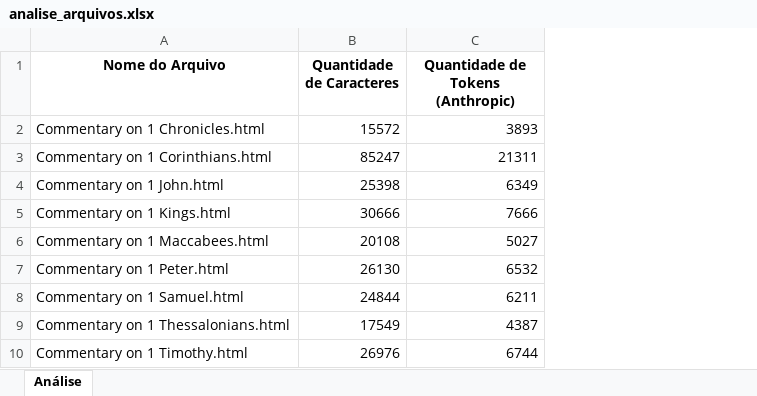
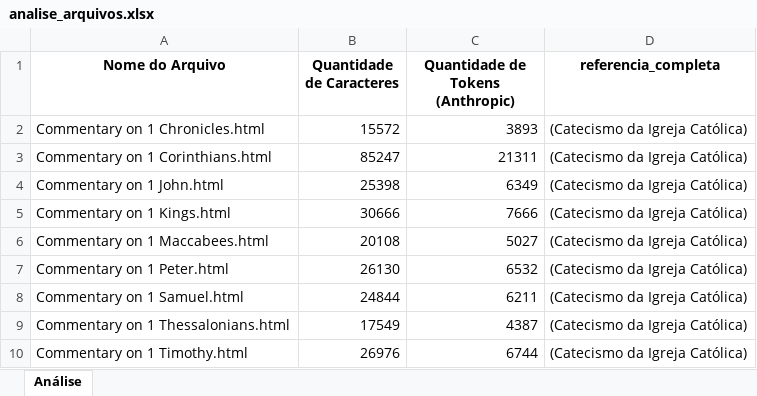
Before and after one commit to flaquerhub/didache, an Excel workbook: analise_arquivos.xlsx, sheet Análise, drawn as a sheet; only a part is shown; values as stored, in another font and other column widths than the file's, no borders; the diff names each change by its address in the sheet, - before the commit and + after, or states it on an @@ line.

```diff
--- a/analise_arquivos.xlsx (sheet Análise)
+++ b/analise_arquivos.xlsx (sheet Análise)
+column D (referencia_completa), rows 2-10: all (Catecismo da Igreja Católica)
```
Also changed, not shown: 1 other file.
